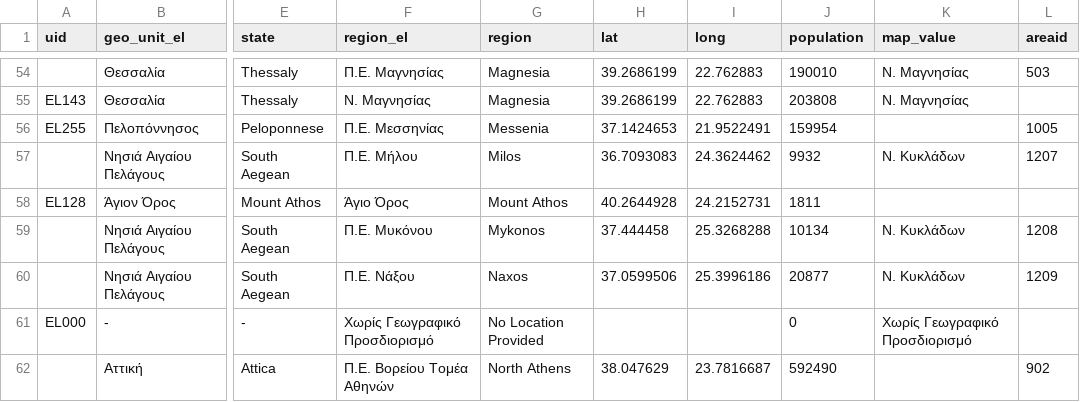
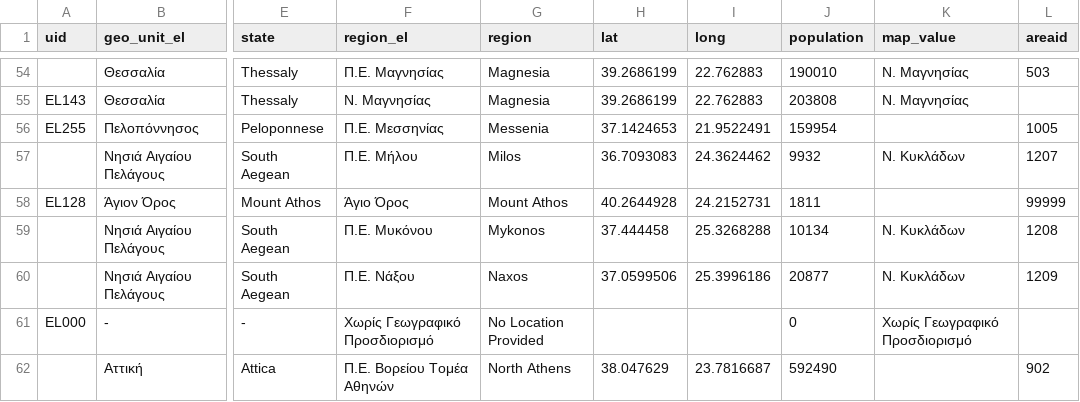
Before and after one commit to cvcio/covid-19-automation, a CSV file: data/region-mapping-imedd.csv, drawn as a sheet; only a part is shown, gaps mark what is left out; the diff names each change by its address in the sheet, - before the commit and + after, or states it on an @@ line.

```diff
--- a/data/region-mapping-imedd.csv
+++ b/data/region-mapping-imedd.csv
-L58 (areaid): (empty)
+L58 (areaid): 99999
```
Also changed, not shown: 1 other file.
